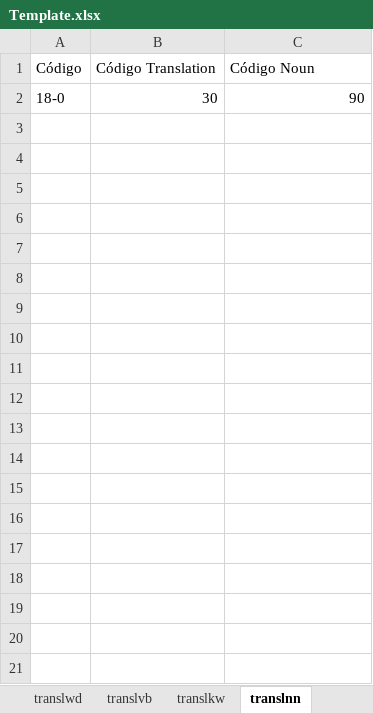
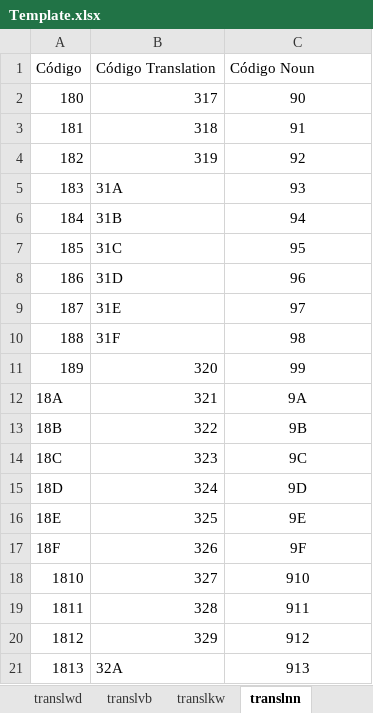
Before and after one commit to EnglishLesson/dc_templatedb, an Excel workbook: Template.xlsx, sheet translnn, drawn as a sheet; only a part is shown; values as stored, in another font and other column widths than the file's, no borders; the diff covers the shown part only; the diff names each change by its address in the sheet, - before the commit and + after, or states it on an @@ line.

```diff
--- a/Template.xlsx (sheet translnn)
+++ b/Template.xlsx (sheet translnn)
-A2: 18-0
+A2: 180
-B2: 30
+B2: 317
-C2 alignment: right
+C2 alignment: center
+row 3: 181 | 318 | 91
+row 4: 182 | 319 | 92
+row 5: 183 | 31A | 93
+row 6: 184 | 31B | 94
+row 7: 185 | 31C | 95
+row 8: 186 | 31D | 96
+row 9: 187 | 31E | 97
+row 10: 188 | 31F | 98
+row 11: 189 | 320 | 99
+row 12: 18A | 321 | 9A
+row 13: 18B | 322 | 9B
+row 14: 18C | 323 | 9C
+row 15: 18D | 324 | 9D
+row 16: 18E | 325 | 9E
+row 17: 18F | 326 | 9F
+row 18: 1810 | 327 | 910
+row 19: 1811 | 328 | 911
+row 20: 1812 | 329 | 912
+row 21: 1813 | 32A | 913
```
Also changed, not shown: 105 added rows elsewhere in this sheet, sheet rulesnn, sheet translation, sheet rulesvb, sheet translnb, sheet translpron, sheet noun, 20 more sheets, other sheet tabs, charts or pictures.
